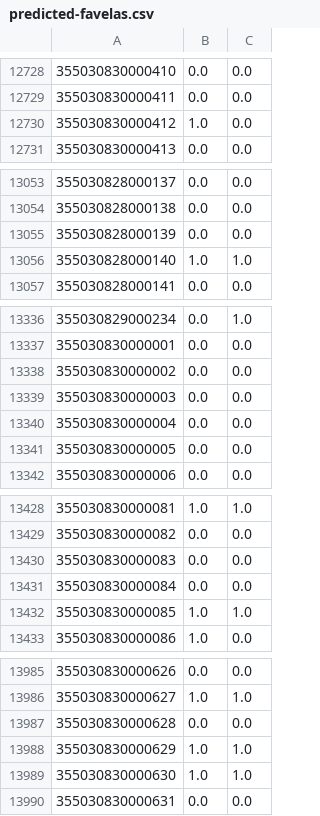
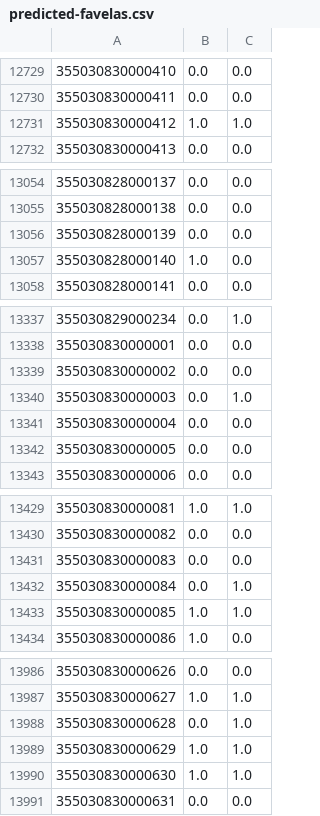
Before and after one commit to q-downgrade/informal-settlement-identification, a CSV file: data/predicted-favelas.csv, drawn as a sheet; only a part is shown, gaps mark what is left out; the diff covers the shown part only.

```diff
--- a/data/predicted-favelas.csv
+++ b/data/predicted-favelas.csv
@@ -12729,3 +12730,3 @@
 355030830000411,0.0,0.0
-355030830000412,1.0,0.0
+355030830000412,1.0,1.0
 355030830000413,0.0,0.0
@@ -13055,3 +13056,3 @@
 355030828000139,0.0,0.0
-355030828000140,1.0,1.0
+355030828000140,1.0,0.0
 355030828000141,0.0,0.0
@@ -13338,3 +13339,3 @@
 355030830000002,0.0,0.0
-355030830000003,0.0,0.0
+355030830000003,0.0,1.0
 355030830000004,0.0,0.0
@@ -13430,3 +13431,3 @@
 355030830000083,0.0,0.0
-355030830000084,0.0,0.0
+355030830000084,0.0,1.0
 355030830000085,1.0,1.0
@@ -13986,3 +13987,3 @@
 355030830000627,1.0,1.0
-355030830000628,0.0,0.0
+355030830000628,0.0,1.0
 355030830000629,1.0,1.0
```
Also changed, not shown: 1 added row and 39 edited cells elsewhere in this file, 4 other files.
